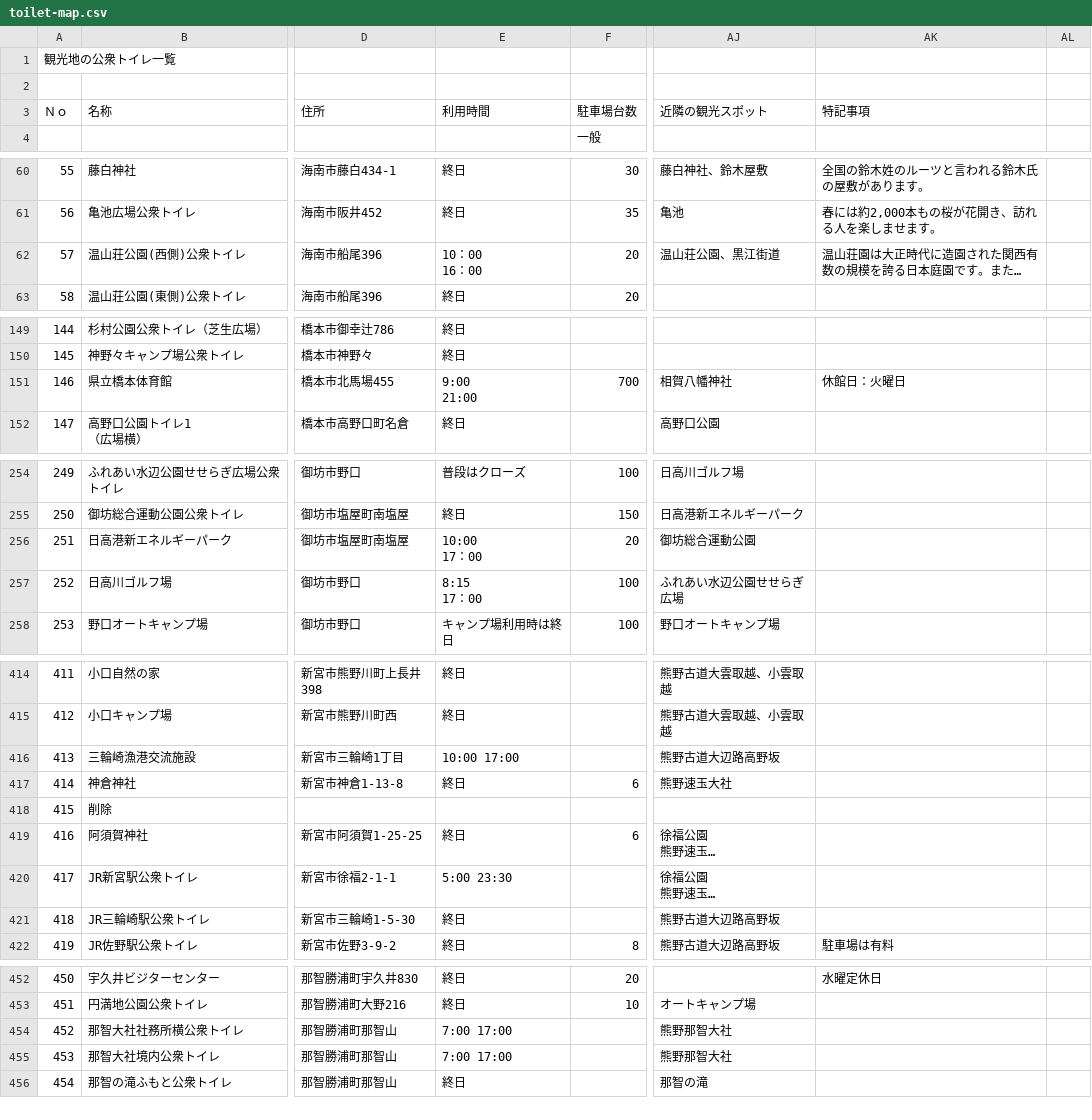
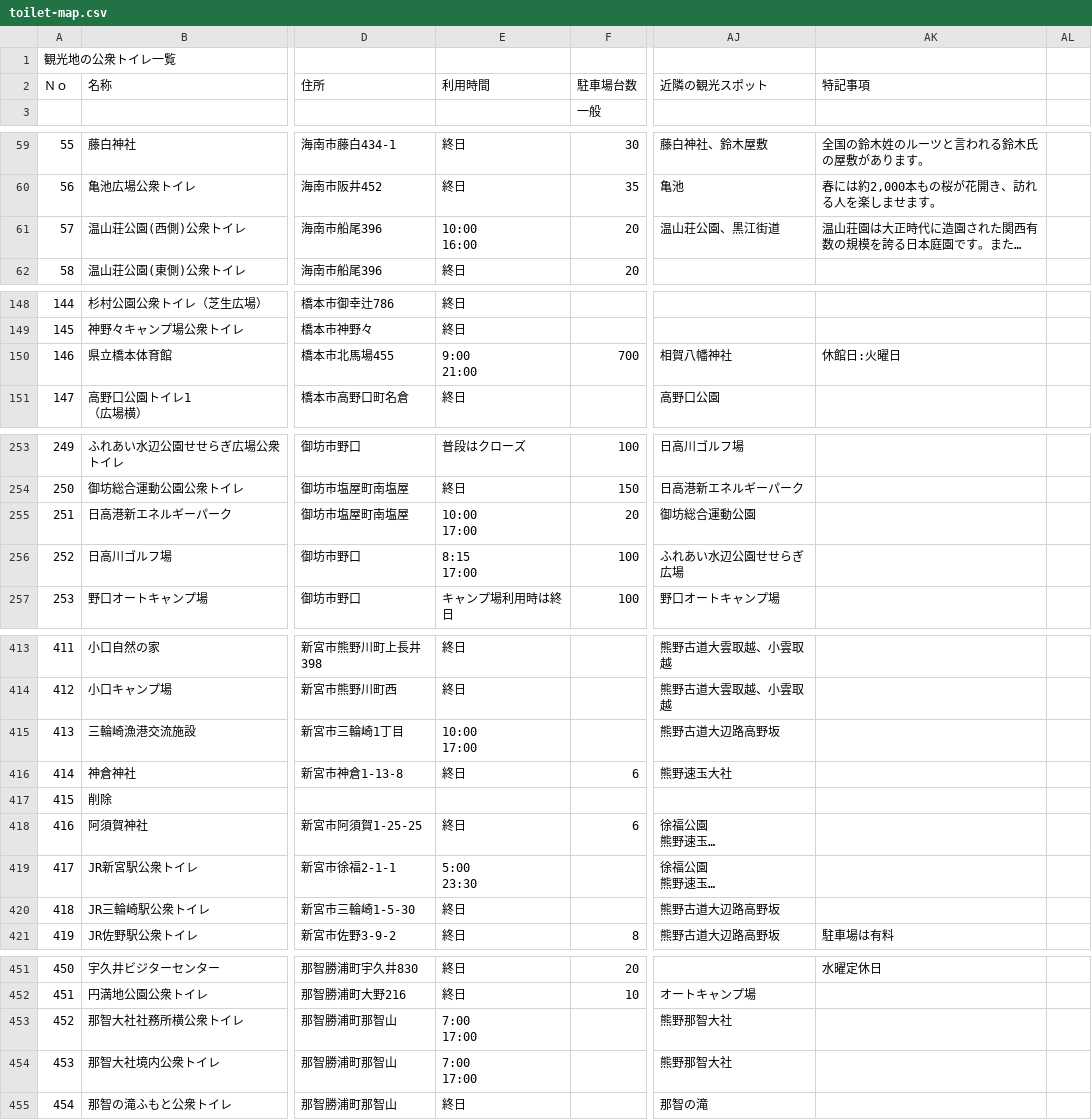
Before and after one commit to wakayama-pref-org/toilet-map, a CSV file: toilet-map.csv, drawn as a sheet; only a part is shown, gaps mark what is left out; long unchanged cells end in …; removed rows and columns are numbered as before the commit, all else as after; rows hold the shown columns only; ↵ is a line break in a cell; the diff covers the shown part only; the diff names each change by its address in the sheet, - before the commit and + after, or states it on an @@ line.

```diff
--- a/toilet-map.csv
+++ b/toilet-map.csv
-row 1: 観光地の公衆トイレ一覧
@@ column A renumbered in row 1 @@
-E61: 10：00 ↵ 16：00
+E61: 10:00 ↵ 16:00
-AK150: 休館日：火曜日
+AK150: 休館日:火曜日
-E255: 10:00 ↵ 17：00
+E255: 10:00 ↵ 17:00
-E256: 8:15 ↵ 17：00
+E256: 8:15 ↵ 17:00
-E415: 10:00 17:00
+E415: 10:00 ↵ 17:00
-E419: 5:00 23:30
+E419: 5:00 ↵ 23:30
-E453:E454: 7:00 17:00
+E453:E454: 7:00 ↵ 17:00
```
Also changed, not shown: 38 edited cells elsewhere in this file.
